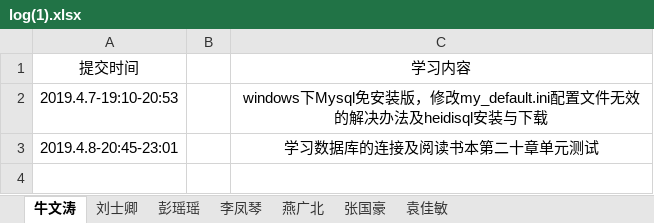
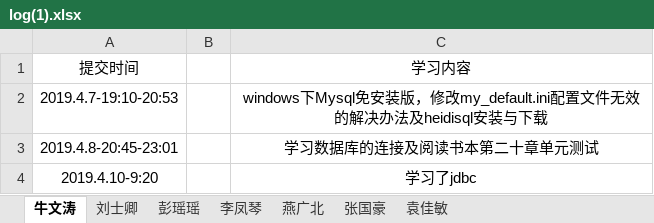
Before and after one commit to jeestu/software, an Excel workbook: software-master/EBManagement/doc/log(1).xlsx, sheet 牛文涛, drawn as a sheet; values as stored, in another font and other column widths than the file's, no borders; the diff names each change by its address in the sheet, - before the commit and + after, or states it on an @@ line.

Commit message:
修改

```diff
--- a/software-master/EBManagement/doc/log(1).xlsx (sheet 牛文涛)
+++ b/software-master/EBManagement/doc/log(1).xlsx (sheet 牛文涛)
+row 4: 2019.4.10-9:20 |  | 学习了jdbc
```
